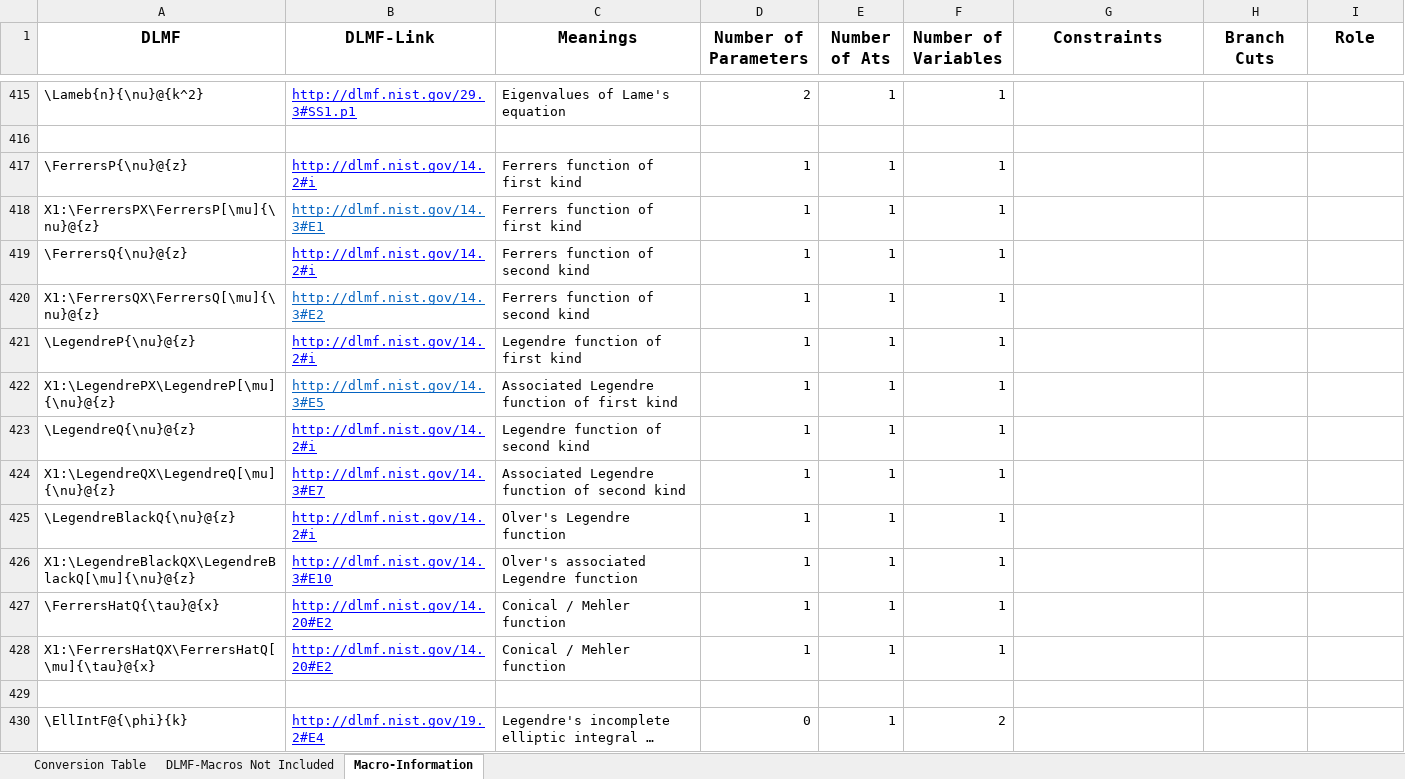
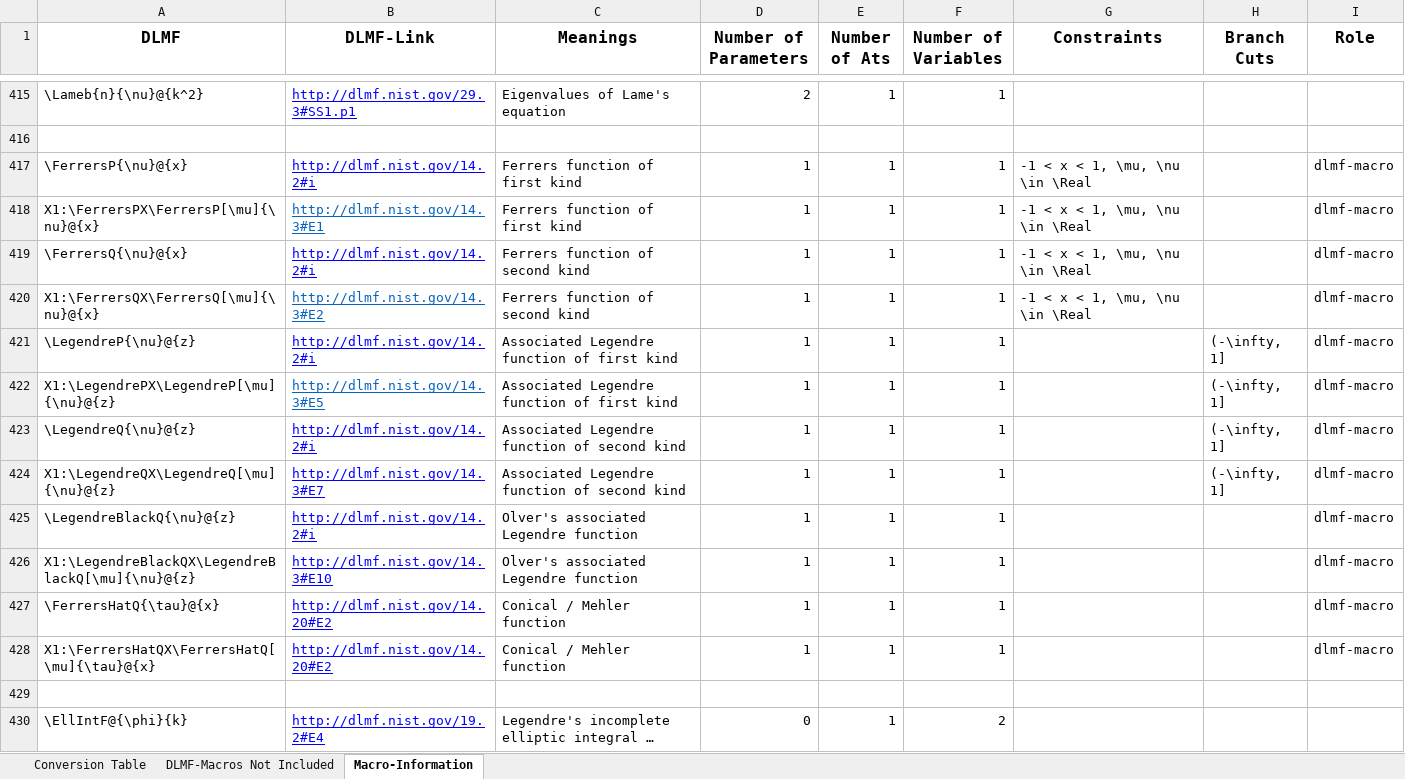
Before and after one commit to gipplab/LaCASt, an Excel workbook: libs/ReferenceData/LaTeX and Maple.xlsx, sheet Macro-Information, drawn as a sheet; only a part is shown, gaps mark what is left out; long unchanged cells end in …; values as stored, in another font and other column widths than the file's, no borders; the diff names each change by its address in the sheet, - before the commit and + after, or states it on an @@ line.

```diff
--- a/libs/ReferenceData/LaTeX and Maple.xlsx (sheet Macro-Information)
+++ b/libs/ReferenceData/LaTeX and Maple.xlsx (sheet Macro-Information)
-A417 (DLMF): \FerrersP{\nu}@{z}
+A417 (DLMF): \FerrersP{\nu}@{x}
-G417:G420 (Constraints): (empty)
+G417:G420 (Constraints): -1 < x < 1, \mu, \nu \in \Real
-I417:I428 (Role): (empty)
+I417:I428 (Role): dlmf-macro
-A418 (DLMF): X1:\FerrersPX\FerrersP[\mu]{\nu}@{z}
+A418 (DLMF): X1:\FerrersPX\FerrersP[\mu]{\nu}@{x}
-A419 (DLMF): \FerrersQ{\nu}@{z}
+A419 (DLMF): \FerrersQ{\nu}@{x}
-A420 (DLMF): X1:\FerrersQX\FerrersQ[\mu]{\nu}@{z}
+A420 (DLMF): X1:\FerrersQX\FerrersQ[\mu]{\nu}@{x}
-C421 (Meanings): Legendre function of first kind
+C421 (Meanings): Associated Legendre function of first kind
-H421:H424 (Branch Cuts): (empty)
+H421:H424 (Branch Cuts): (-\infty, 1]
-C423 (Meanings): Legendre function of second kind
+C423 (Meanings): Associated Legendre function of second kind
-C425 (Meanings): Olver's Legendre function
+C425 (Meanings): Olver's associated Legendre function
```
Also changed, not shown: libs/ReferenceData/Maple.xlsx, 6 other files.
